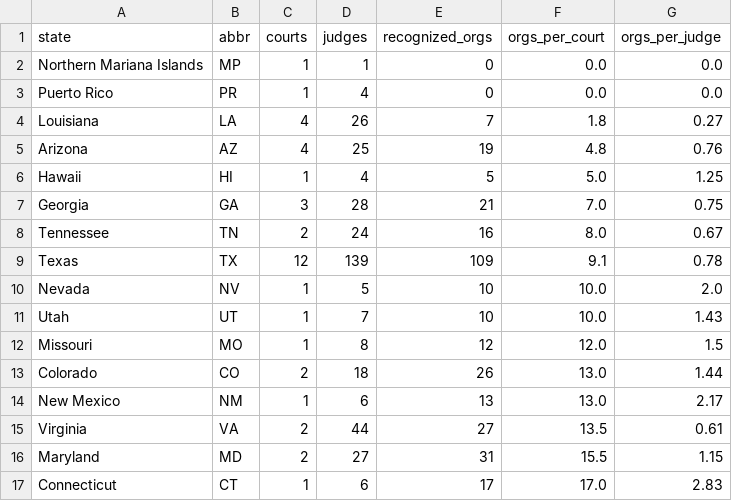
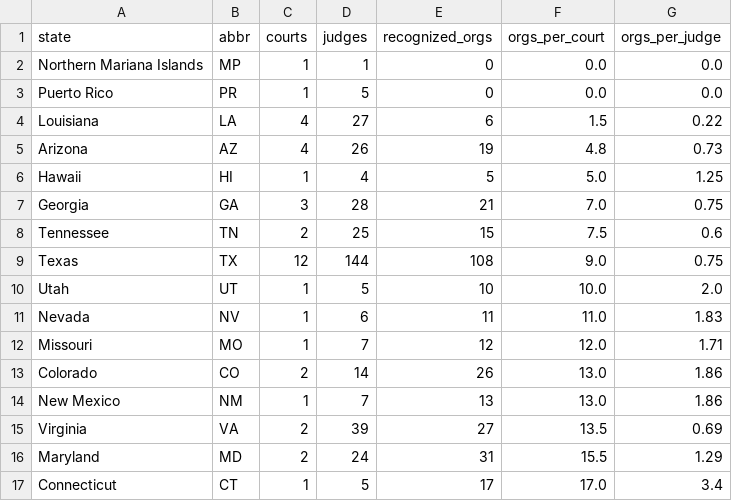
Before and after one commit to migrantusa/us-immigration-data, a CSV file: data/eoir_legal_deserts.csv, drawn as a sheet; only a part is shown; the diff covers the shown part only.

Commit message:
data: scheduled refresh — CHANGES.md change_log eoir_legal_deserts ice_287g tps_work_permits

```diff
--- a/data/eoir_legal_deserts.csv
+++ b/data/eoir_legal_deserts.csv
@@ -2,16 +2,16 @@
 Northern Mariana Islands,MP,1,1,0,0.0,0.0
-Puerto Rico,PR,1,4,0,0.0,0.0
-Louisiana,LA,4,26,7,1.8,0.27
-Arizona,AZ,4,25,19,4.8,0.76
+Puerto Rico,PR,1,5,0,0.0,0.0
+Louisiana,LA,4,27,6,1.5,0.22
+Arizona,AZ,4,26,19,4.8,0.73
 Hawaii,HI,1,4,5,5.0,1.25
 Georgia,GA,3,28,21,7.0,0.75
-Tennessee,TN,2,24,16,8.0,0.67
-Texas,TX,12,139,109,9.1,0.78
-Nevada,NV,1,5,10,10.0,2.0
-Utah,UT,1,7,10,10.0,1.43
-Missouri,MO,1,8,12,12.0,1.5
-Colorado,CO,2,18,26,13.0,1.44
-New Mexico,NM,1,6,13,13.0,2.17
-Virginia,VA,2,44,27,13.5,0.61
-Maryland,MD,2,27,31,15.5,1.15
-Connecticut,CT,1,6,17,17.0,2.83
+Tennessee,TN,2,25,15,7.5,0.6
+Texas,TX,12,144,108,9.0,0.75
+Utah,UT,1,5,10,10.0,2.0
+Nevada,NV,1,6,11,11.0,1.83
+Missouri,MO,1,7,12,12.0,1.71
+Colorado,CO,2,14,26,13.0,1.86
+New Mexico,NM,1,7,13,13.0,1.86
+Virginia,VA,2,39,27,13.5,0.69
+Maryland,MD,2,24,31,15.5,1.29
+Connecticut,CT,1,5,17,17.0,3.4
```
Also changed, not shown: 34 edited cells elsewhere in this file, 7 other files.
